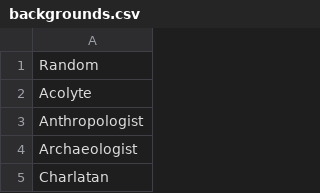
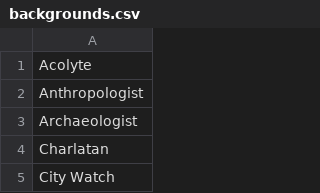
Before and after one commit to Liamdev631/storywriter, a CSV file: resources/dnd/backgrounds.csv, drawn as a sheet; only a part is shown; the shorter side is filled out with more unchanged rows.

```diff
--- a/resources/dnd/backgrounds.csv
+++ b/resources/dnd/backgrounds.csv
@@ -1,2 +1 @@
-Random,
 Acolyte,
```
Also changed, not shown: resources/dnd/classes.csv, resources/dnd/races.csv, 11 other files.
